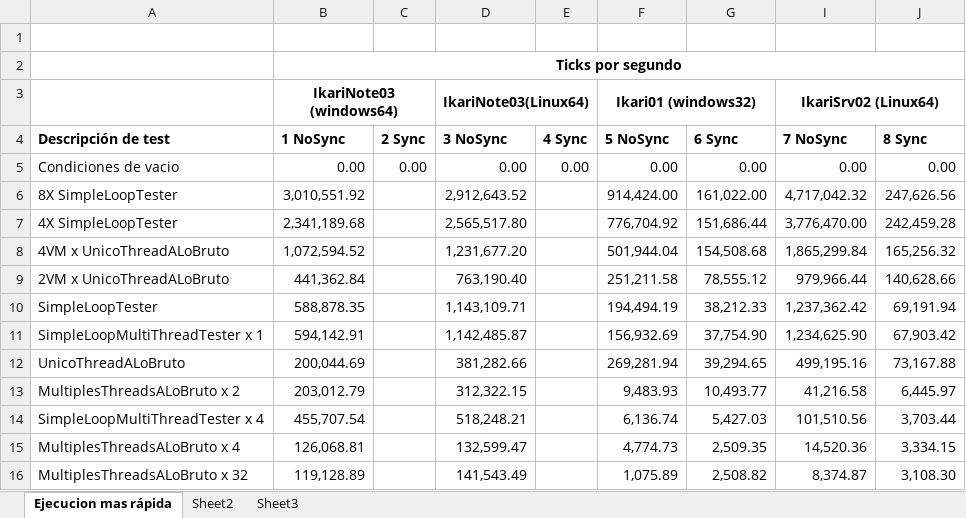
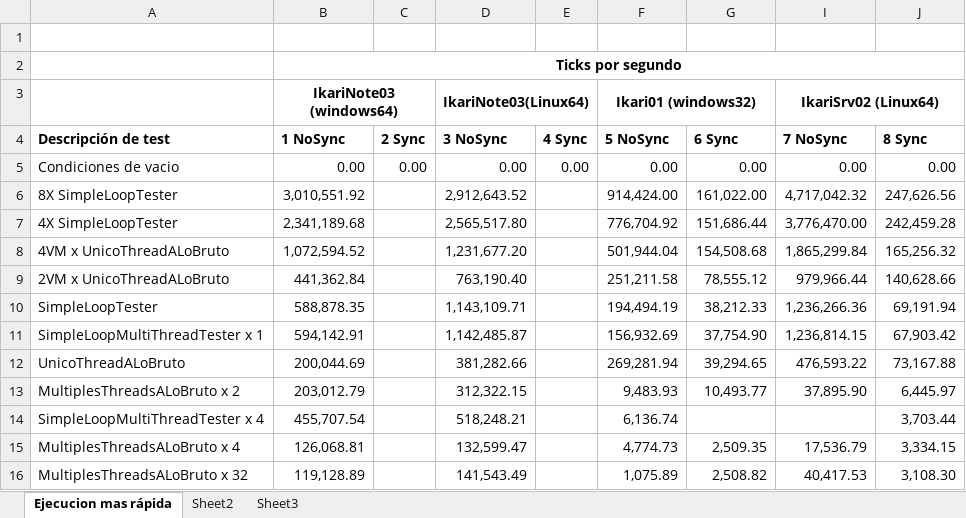
Before and after one commit to kfgodel/vortex, an Excel workbook: task-processor-performance/datos/Graficos.xlsx, sheet Ejecucion mas rápida, drawn as a sheet; values as stored, in another font and other column widths than the file's, no borders; charts and pictures not drawn; the diff names each change by its address in the sheet, - before the commit and + after, or states it on an @@ line.

Commit message:
Datos de server linux actualizados

```diff
--- a/task-processor-performance/datos/Graficos.xlsx (sheet Ejecucion mas rápida)
+++ b/task-processor-performance/datos/Graficos.xlsx (sheet Ejecucion mas rápida)
-I10 (7 NoSync): 1,237,362.42
+I10 (7 NoSync): 1,236,266.36
-I11 (7 NoSync): 1,234,625.90
+I11 (7 NoSync): 1,236,814.15
-I12 (7 NoSync): 499,195.16
+I12 (7 NoSync): 476,593.22
-I13 (7 NoSync): 41,216.58
+I13 (7 NoSync): 37,895.90
-G14 (6 Sync): 5,427.03
+G14 (6 Sync): (empty)
-I14 (7 NoSync): 101,510.56
+I14 (7 NoSync): (empty)
-I15 (7 NoSync): 14,520.36
+I15 (7 NoSync): 17,536.79
-I16 (7 NoSync): 8,374.87
+I16 (7 NoSync): 40,417.53
```
Also changed, not shown: hidden cells, charts or pictures.
